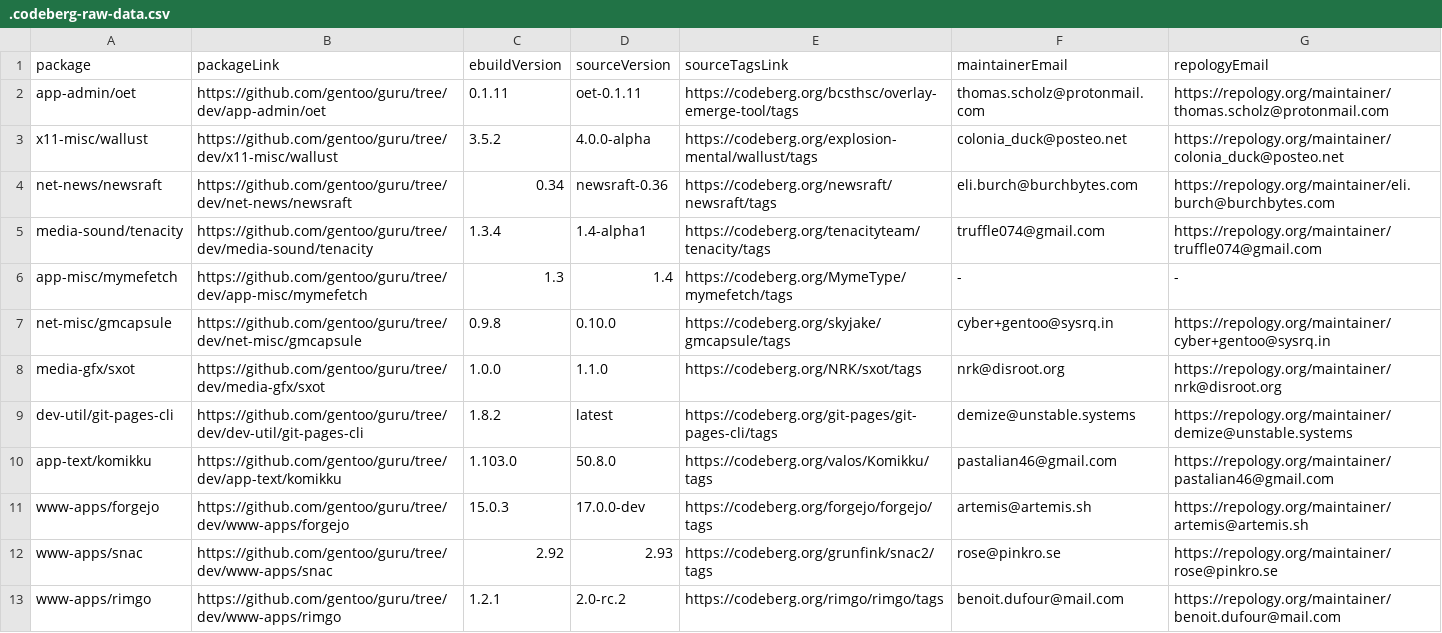
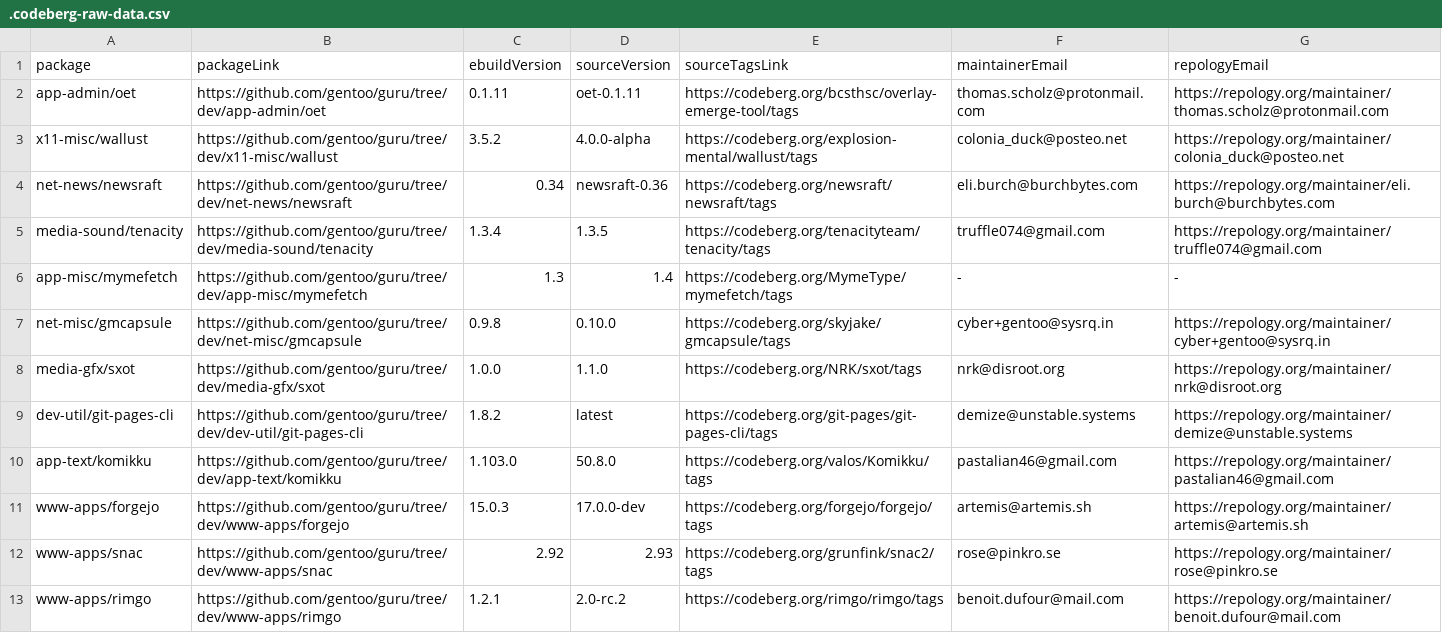
Before and after one commit to ingenarel/gentoo-hit-list, a CSV file: .codeberg-raw-data.csv, drawn as a sheet.

```diff
--- a/.codeberg-raw-data.csv
+++ b/.codeberg-raw-data.csv
@@ -4,3 +4,3 @@ x11-misc/wallust,https://github.com/gentoo/guru/tree/dev/x11-misc/wallust,3.5.2,
 net-news/newsraft,https://github.com/gentoo/guru/tree/dev/net-news/newsraft,0.34,newsraft-0.36,https://codeberg.org/newsraft/newsraft/tags,eli.burch@burchbytes.com,https://repology.org/maintainer/eli.burch@burchbytes.com
-media-sound/tenacity,https://github.com/gentoo/guru/tree/dev/media-sound/tenacity,1.3.4,1.4-alpha1,https://codeberg.org/tenacityteam/tenacity/tags,truffle074@gmail.com,https://repology.org/maintainer/truffle074@gmail.com
+media-sound/tenacity,https://github.com/gentoo/guru/tree/dev/media-sound/tenacity,1.3.4,1.3.5,https://codeberg.org/tenacityteam/tenacity/tags,truffle074@gmail.com,https://repology.org/maintainer/truffle074@gmail.com
 app-misc/mymefetch,https://github.com/gentoo/guru/tree/dev/app-misc/mymefetch,1.3,1.4,https://codeberg.org/MymeType/mymefetch/tags,-,-
```
Also changed, not shown: .github-raw-data.csv, .gitlab-raw-data.csv, 1 other file.
